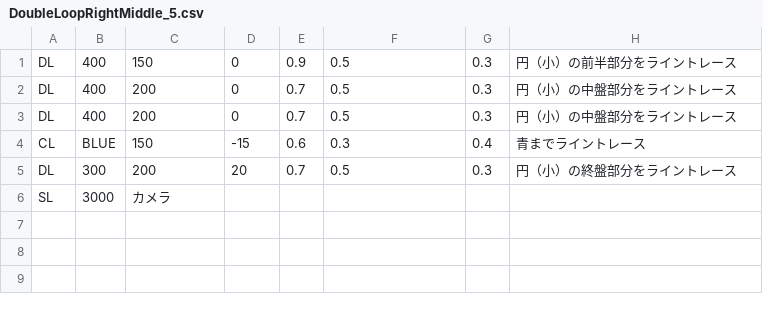
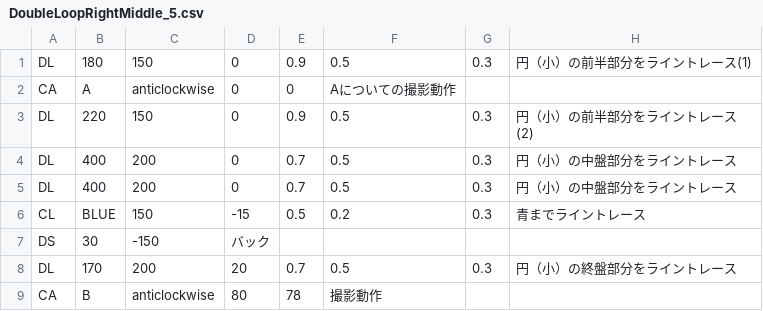
Before and after one commit to KatLab-MiyazakiUniv/etrobocon2023, a CSV file: datafiles/datafile_parts/DoubleLoopRightMiddle_5.csv, drawn as a sheet.

```diff
--- a/datafiles/datafile_parts/DoubleLoopRightMiddle_5.csv
+++ b/datafiles/datafile_parts/DoubleLoopRightMiddle_5.csv
@@ -1,6 +1,9 @@
-DL,400,150,0,0.9,0.5,0.3,円（小）の前半部分をライントレース
+DL,180,150,0,0.9,0.5,0.3,円（小）の前半部分をライントレース(1)
+CA,A,anticlockwise,0,0,Aについての撮影動作
+DL,220,150,0,0.9,0.5,0.3,円（小）の前半部分をライントレース(2)
 DL,400,200,0,0.7,0.5,0.3,円（小）の中盤部分をライントレース
 DL,400,200,0,0.7,0.5,0.3,円（小）の中盤部分をライントレース
-CL,BLUE,150,-15,0.6,0.3,0.4,青までライントレース
-DL,300,200,20,0.7,0.5,0.3,円（小）の終盤部分をライントレース
-SL,3000,カメラ
+CL,BLUE,150,-15,0.5,0.2,0.3,青までライントレース
+DS,30,-150,バック
+DL,170,200,20,0.7,0.5,0.3,円（小）の終盤部分をライントレース
+CA,B,anticlockwise,80,78,撮影動作
```
Also changed, not shown: datafiles/DoubleLoopLeft.csv, datafiles/DoubleLoopRight.csv, 18 other files.
